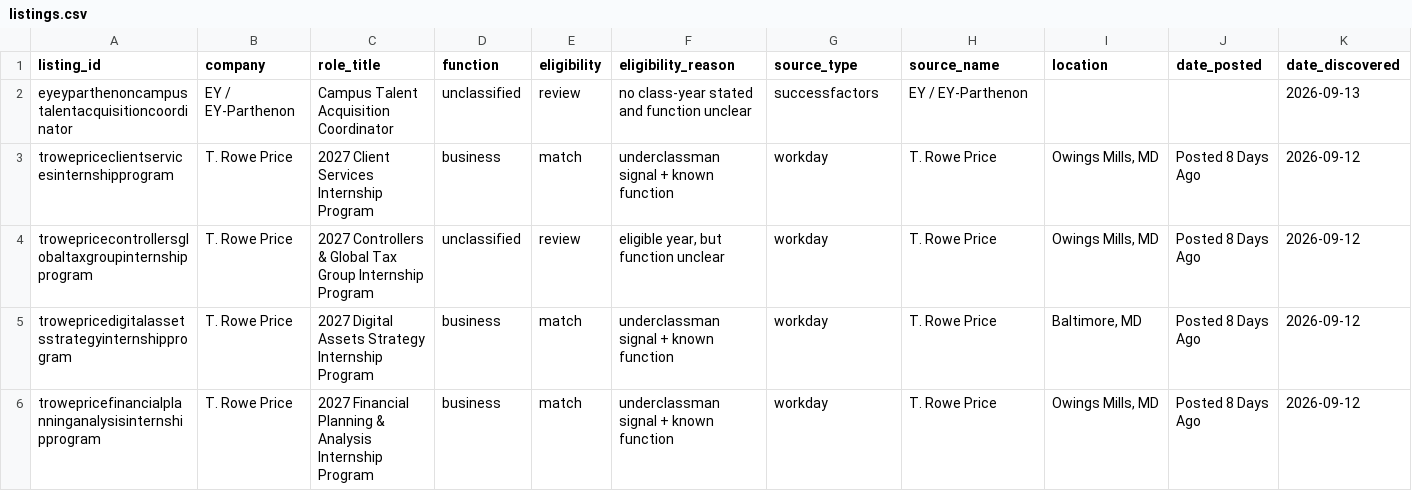
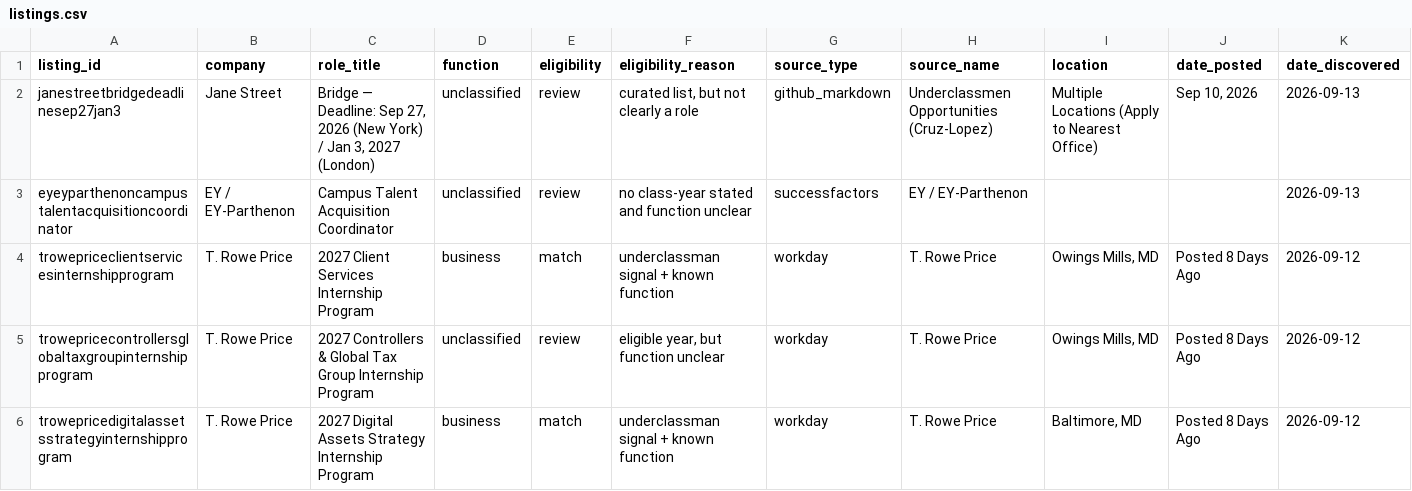
Before and after one commit to shivendaw-byte/internship-watcher, a CSV file: listings.csv, drawn as a sheet; only a part is shown; the shorter side is filled out with more unchanged rows; rows hold the shown columns only; the diff names each change by its address in the sheet, - before the commit and + after, or states it on an @@ line.

```diff
--- a/listings.csv
+++ b/listings.csv
+row 2: janestreetbridgedeadlinesep27jan3 | Jane Street | Bridge — Deadline: Sep 27, 2026 (New York) / Jan 3, 2027 (London) | unclassified | review | curated list, but not clearly a role | github_markdown | Underclassmen Opportunities (Cruz-Lopez) | Multiple Locations (Apply to Nearest Office) | Sep 10, 2026 | 2026-09-13
```
Also changed, not shown: 1 other file.
